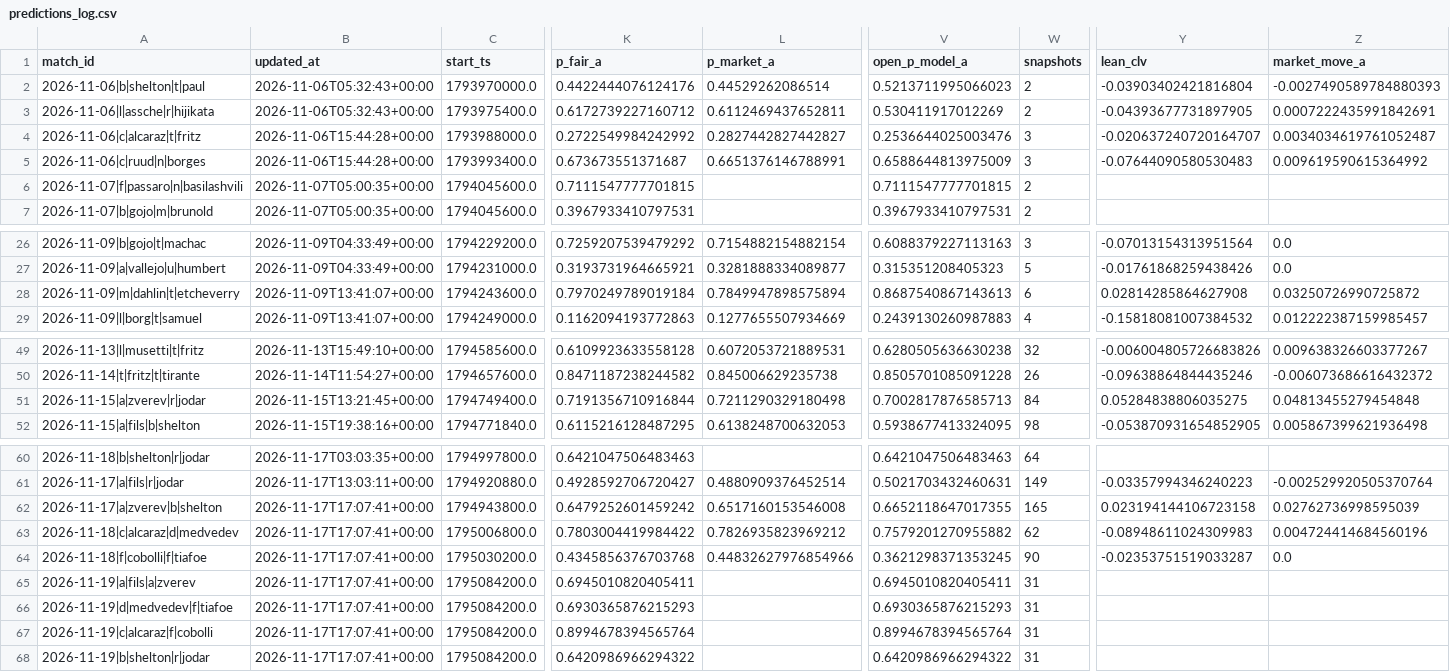
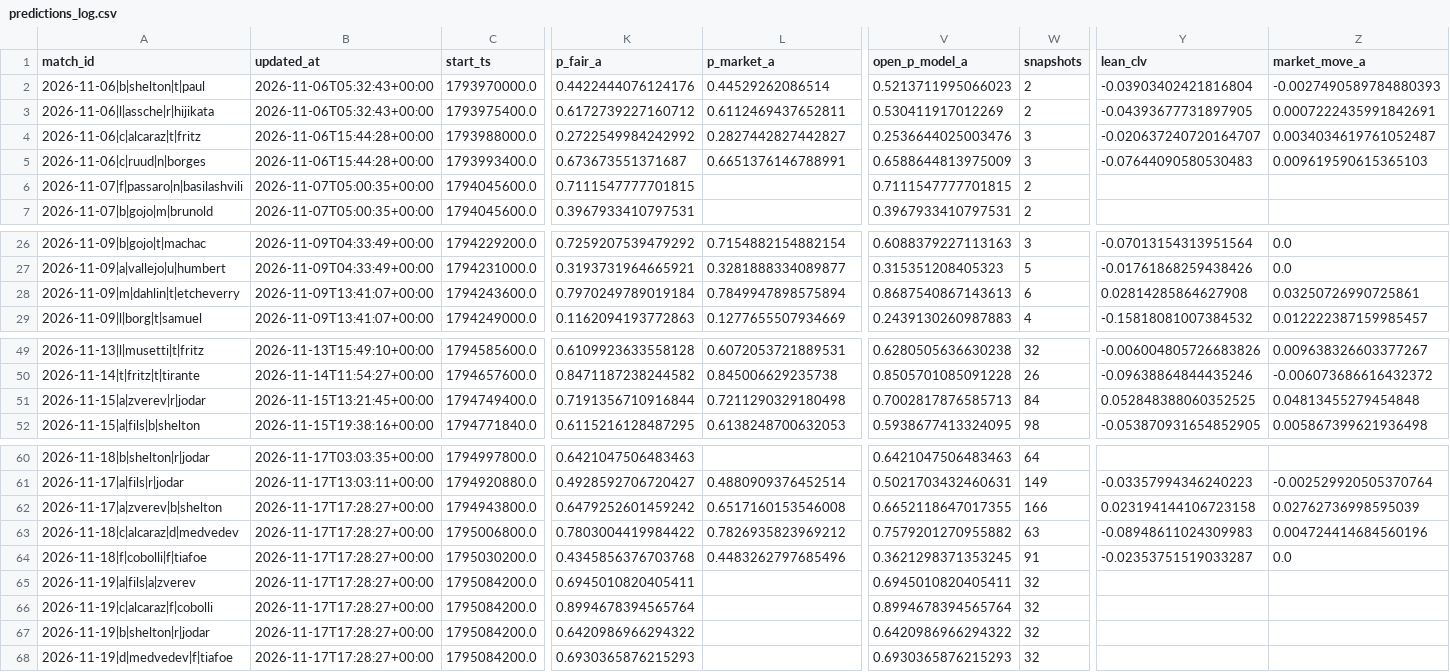
Before and after one commit to Nickan-ShabanNejad/Tennis-Probabilistic-Modelling, a CSV file: data/predictions/predictions_log.csv, drawn as a sheet; only a part is shown, gaps mark what is left out; removed rows and columns are numbered as before the commit, all else as after; rows hold the shown columns only; the diff names each change by its address in the sheet, - before the commit and + after, or states it on an @@ line.

```diff
--- a/data/predictions/predictions_log.csv
+++ b/data/predictions/predictions_log.csv
-Z5 (market_move_a): 0.009619590615364992
+Z5 (market_move_a): 0.009619590615365103
-Z28 (market_move_a): 0.03250726990725872
+Z28 (market_move_a): 0.03250726990725861
-Y51 (lean_clv): 0.05284838806035275
+Y51 (lean_clv): 0.052848388060352525
-B62:B65 (updated_at): 2026-11-17T17:07:41+00:00
+B62:B65 (updated_at): 2026-11-17T17:28:27+00:00
-W62 (snapshots): 165
+W62 (snapshots): 166
-W63 (snapshots): 62
+W63 (snapshots): 63
-L64 (p_market_a): 0.44832627976854966
+L64 (p_market_a): 0.4483262797685496
-W64 (snapshots): 90
+W64 (snapshots): 91
-W65 (snapshots): 31
+W65 (snapshots): 32
-row 66: 2026-11-19|d|medvedev|f|tiafoe | 2026-11-17T17:07:41+00:00 | 1795084200.0 | 0.6930365876215293 |  | 0.6930365876215293 | 31
-B66:B67 (updated_at): 2026-11-17T17:07:41+00:00
+B66:B67 (updated_at): 2026-11-17T17:28:27+00:00
-W66:W67 (snapshots): 31
+W66:W67 (snapshots): 32
+row 68: 2026-11-19|d|medvedev|f|tiafoe | 2026-11-17T17:28:27+00:00 | 1795084200.0 | 0.6930365876215293 |  | 0.6930365876215293 | 32
```
Also changed, not shown: 1 other file.
